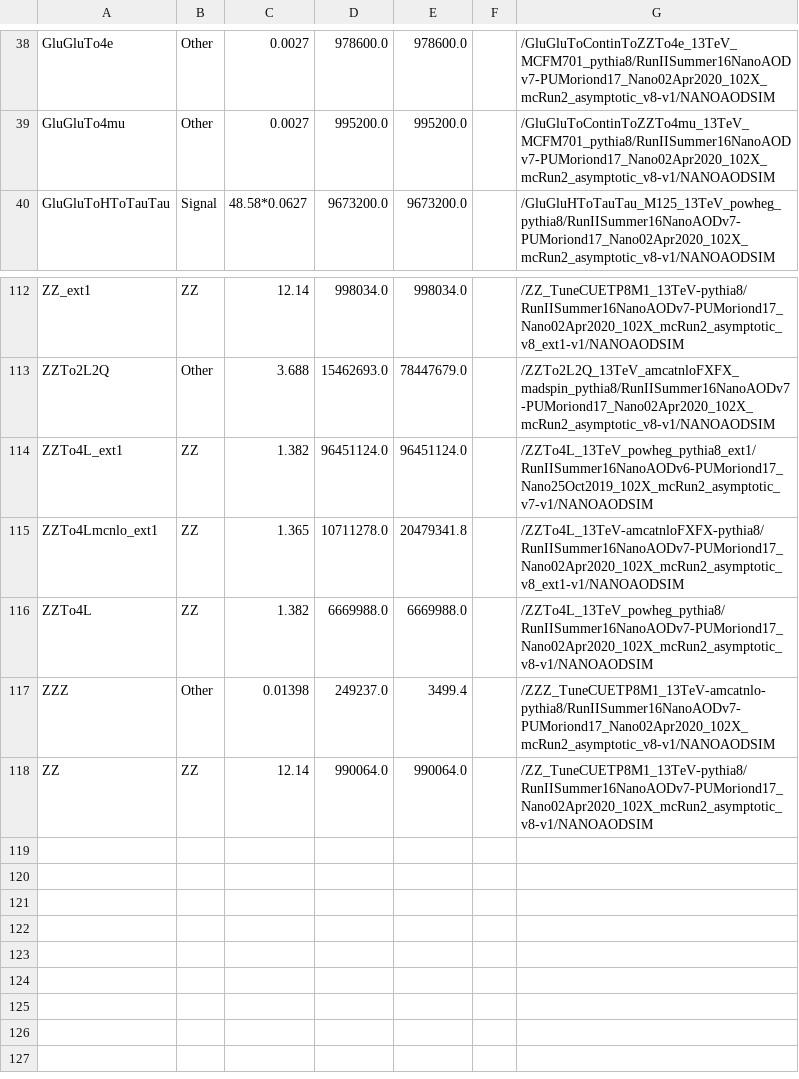
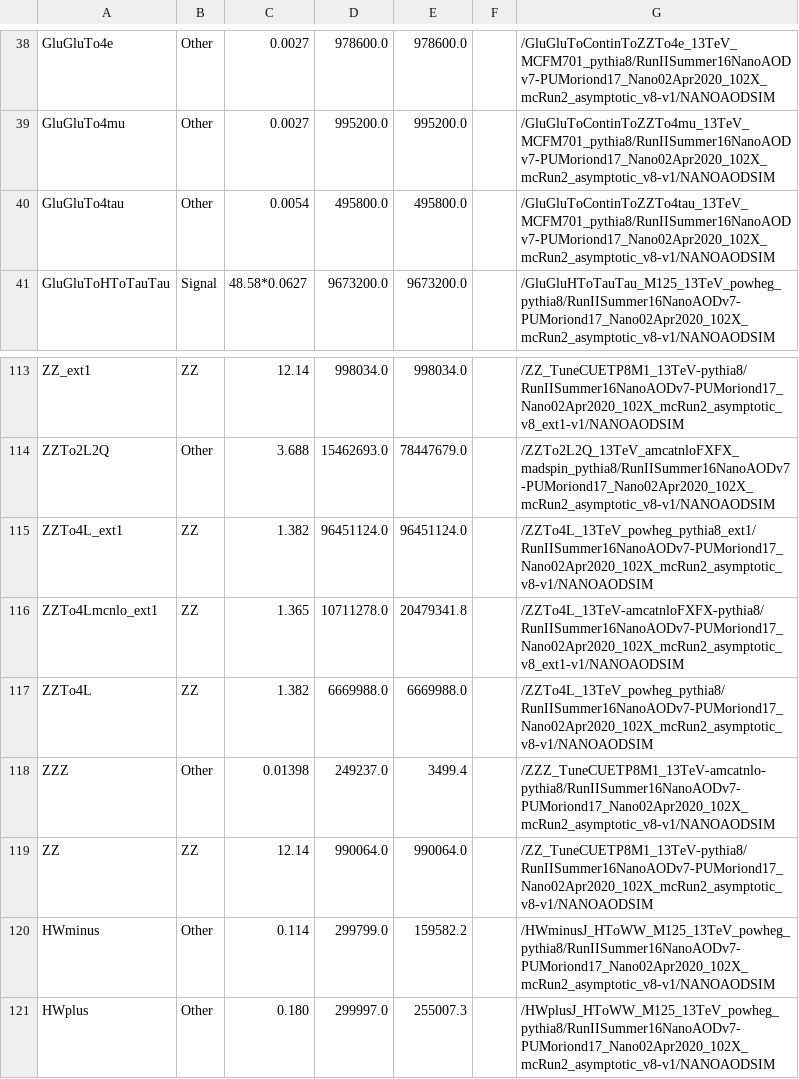
Before and after one commit to princeton-cms-run2/ZH_Run2, a CSV file: pileup/MCsamples_2016_v7.csv, drawn as a sheet; only a part is shown, gaps mark what is left out.

```diff
--- a/pileup/MCsamples_2016_v7.csv
+++ b/pileup/MCsamples_2016_v7.csv
@@ -39,2 +39,3 @@ GluGluTo4e,Other,0.0027,978600.0,978600.0,,/GluGluToContinToZZTo4e_13TeV_MCFM701
 GluGluTo4mu,Other,0.0027,995200.0,995200.0,,/GluGluToContinToZZTo4mu_13TeV_MCFM701_pythia8/RunIISummer16NanoAODv7-PUMoriond17_Nano02Apr2020_102X_mcRun2_asymptotic_v8-v1/NANOAODSIM
+GluGluTo4tau,Other,0.0054,495800.0,495800.0,,/GluGluToContinToZZTo4tau_13TeV_MCFM701_pythia8/RunIISummer16NanoAODv7-PUMoriond17_Nano02Apr2020_102X_mcRun2_asymptotic_v8-v1/NANOAODSIM
 GluGluToHToTauTau,Signal,48.58*0.0627,9673200.0,9673200.0,,/GluGluHToTauTau_M125_13TeV_powheg_pythia8/RunIISummer16NanoAODv7-PUMoriond17_Nano02Apr2020_102X_mcRun2_asymptotic_v8-v1/NANOAODSIM
@@ -113,3 +114,3 @@ ZZ_ext1,ZZ,12.14,998034.0,998034.0,,/ZZ_TuneCUETP8M1_13TeV-pythia8/RunIISummer16
 ZZTo2L2Q,Other,3.688,15462693.0,78447679.0,,/ZZTo2L2Q_13TeV_amcatnloFXFX_madspin_pythia8/RunIISummer16NanoAODv7-PUMoriond17_Nano02Apr2020_102X_mcRun2_asymptotic_v8-v1/NANOAODSIM
-ZZTo4L_ext1,ZZ,1.382,96451124.0,96451124.0,,/ZZTo4L_13TeV_powheg_pythia8_ext1/RunIISummer16NanoAODv6-PUMoriond17_Nano25Oct2019_102X_mcRun2_asymptotic_v7-v1/NANOAODSIM
+ZZTo4L_ext1,ZZ,1.382,96451124.0,96451124.0,,/ZZTo4L_13TeV_powheg_pythia8_ext1/RunIISummer16NanoAODv7-PUMoriond17_Nano02Apr2020_102X_mcRun2_asymptotic_v8-v1/NANOAODSIM
 ZZTo4Lmcnlo_ext1,ZZ,1.365,10711278.0,20479341.8,,/ZZTo4L_13TeV-amcatnloFXFX-pythia8/RunIISummer16NanoAODv7-PUMoriond17_Nano02Apr2020_102X_mcRun2_asymptotic_v8_ext1-v1/NANOAODSIM
@@ -118 +119,3 @@ ZZZ,Other,0.01398,249237.0,3499.4,,/ZZZ_TuneCUETP8M1_13TeV-amcatnlo-pythia8/RunI
 ZZ,ZZ,12.14,990064.0,990064.0,,/ZZ_TuneCUETP8M1_13TeV-pythia8/RunIISummer16NanoAODv7-PUMoriond17_Nano02Apr2020_102X_mcRun2_asymptotic_v8-v1/NANOAODSIM
+HWminus,Other,0.114,299799.0,159582.2,,/HWminusJ_HToWW_M125_13TeV_powheg_pythia8/RunIISummer16NanoAODv7-PUMoriond17_Nano02Apr2020_102X_mcRun2_asymptotic_v8-v1/NANOAODSIM
+HWplus,Other,0.180,299997.0,255007.3,,/HWplusJ_HToWW_M125_13TeV_powheg_pythia8/RunIISummer16NanoAODv7-PUMoriond17_Nano02Apr2020_102X_mcRun2_asymptotic_v8-v1/NANOAODSIM
```
Also changed, not shown: pileup/MCsamples_2017_v7.csv, pileup/MCsamples_2018_v7.csv, 16 other files.
